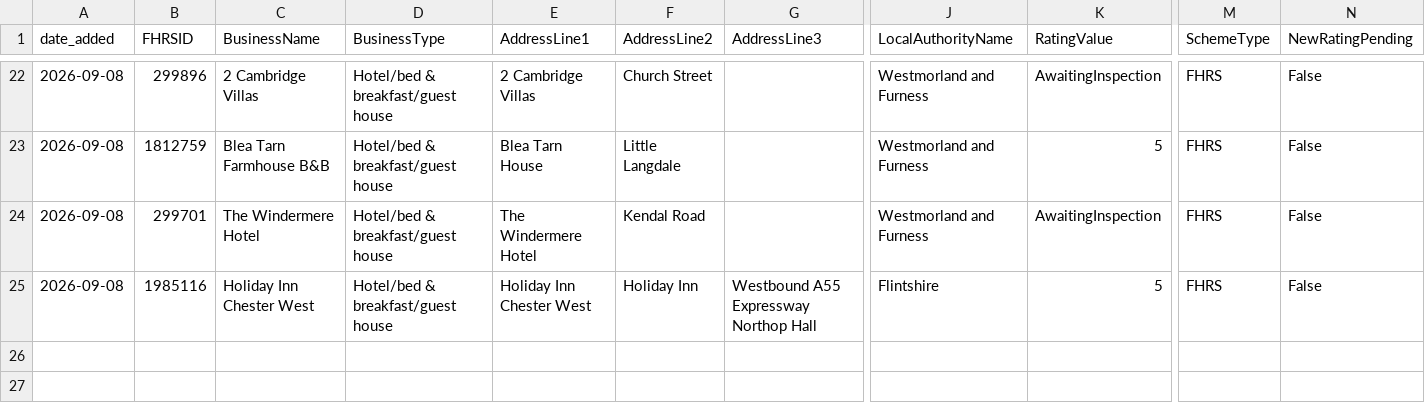
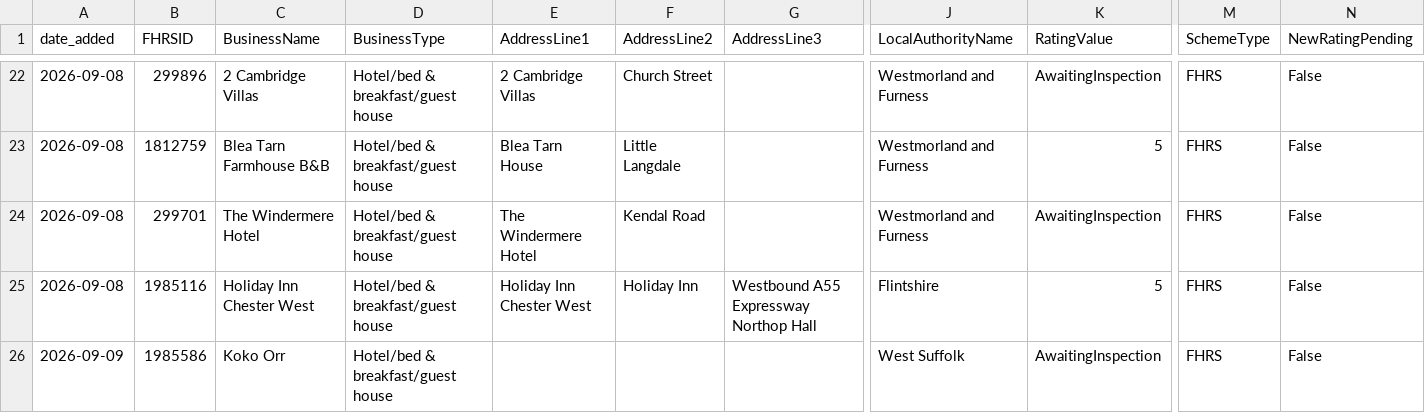
Before and after one commit to AP-Dev-Tools/independent-food-business-pulse, a CSV file: data/cumulative/HOTEL/2026-09.csv, drawn as a sheet; only a part is shown, gaps mark what is left out; rows hold the shown columns only; the diff names each change by its address in the sheet, - before the commit and + after, or states it on an @@ line.

```diff
--- a/data/cumulative/HOTEL/2026-09.csv
+++ b/data/cumulative/HOTEL/2026-09.csv
+row 26: 2026-09-09 | 1985586 | Koko Orr | Hotel/bed & breakfast/guest house |  |  |  | West Suffolk | AwaitingInspection | FHRS | False
```
Also changed, not shown: data/cumulative/MOBILE/2026-09.csv, data/cumulative/PUB_BAR/2026-09.csv, 11 other files.
